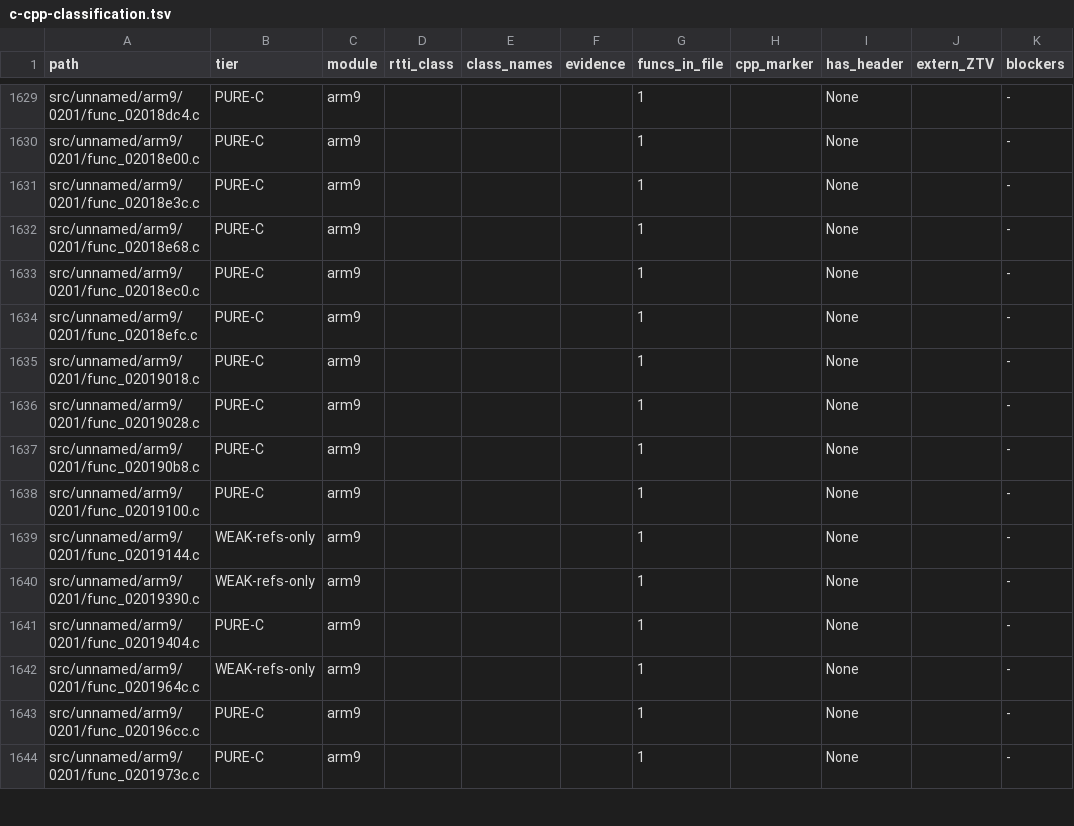
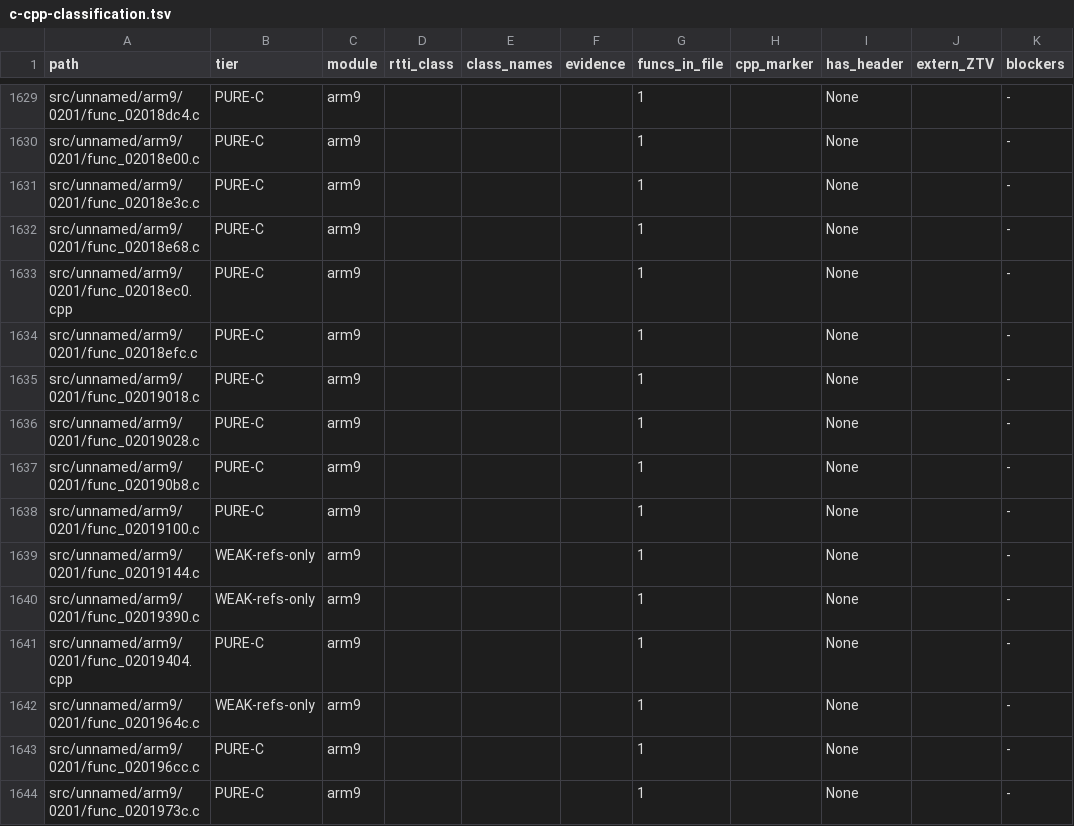
Before and after one commit to Alberto12345678999/sm64ds-decomp, a TSV file: notes/data/c-cpp-classification.tsv, drawn as a sheet; only a part is shown, gaps mark what is left out.

```diff
--- a/notes/data/c-cpp-classification.tsv
+++ b/notes/data/c-cpp-classification.tsv
@@ -1632,3 +1632,3 @@ src/unnamed/arm9/0201/func_02018e3c.c	PURE-C	arm9				1		None		-
 src/unnamed/arm9/0201/func_02018e68.c	PURE-C	arm9				1		None		-
-src/unnamed/arm9/0201/func_02018ec0.c	PURE-C	arm9				1		None		-
+src/unnamed/arm9/0201/func_02018ec0.cpp	PURE-C	arm9				1		None		-
 src/unnamed/arm9/0201/func_02018efc.c	PURE-C	arm9				1		None		-
@@ -1640,3 +1640,3 @@ src/unnamed/arm9/0201/func_02019144.c	WEAK-refs-only	arm9				1		None		-
 src/unnamed/arm9/0201/func_02019390.c	WEAK-refs-only	arm9				1		None		-
-src/unnamed/arm9/0201/func_02019404.c	PURE-C	arm9				1		None		-
+src/unnamed/arm9/0201/func_02019404.cpp	PURE-C	arm9				1		None		-
 src/unnamed/arm9/0201/func_0201964c.c	WEAK-refs-only	arm9				1		None		-
```
Also changed, not shown: 5 other files.
